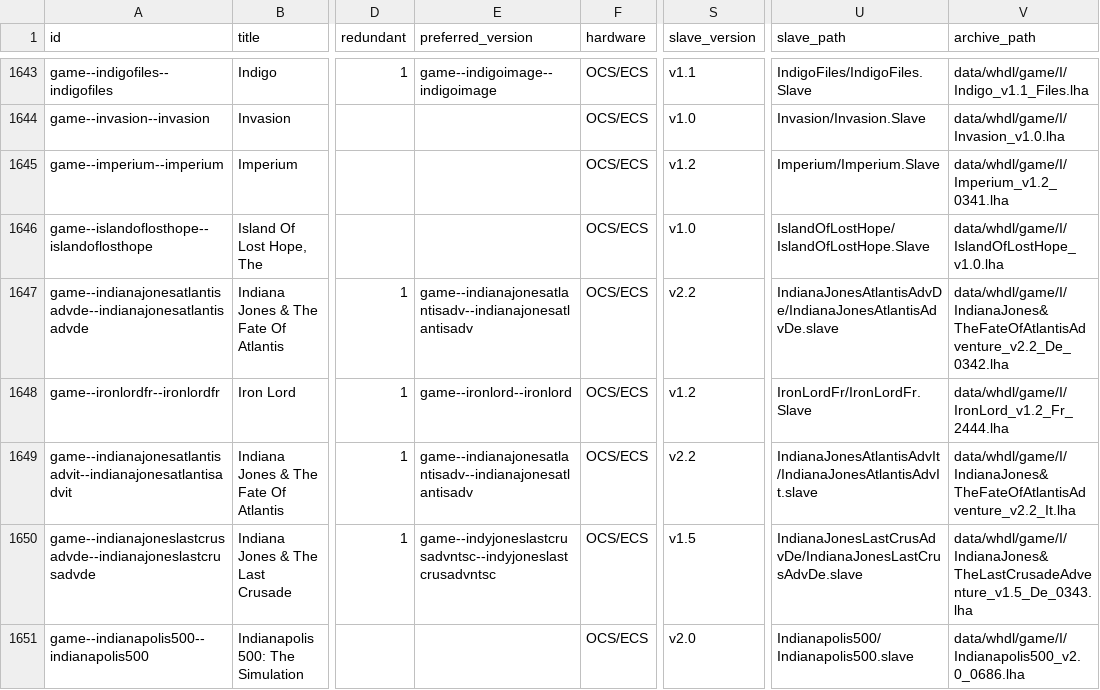
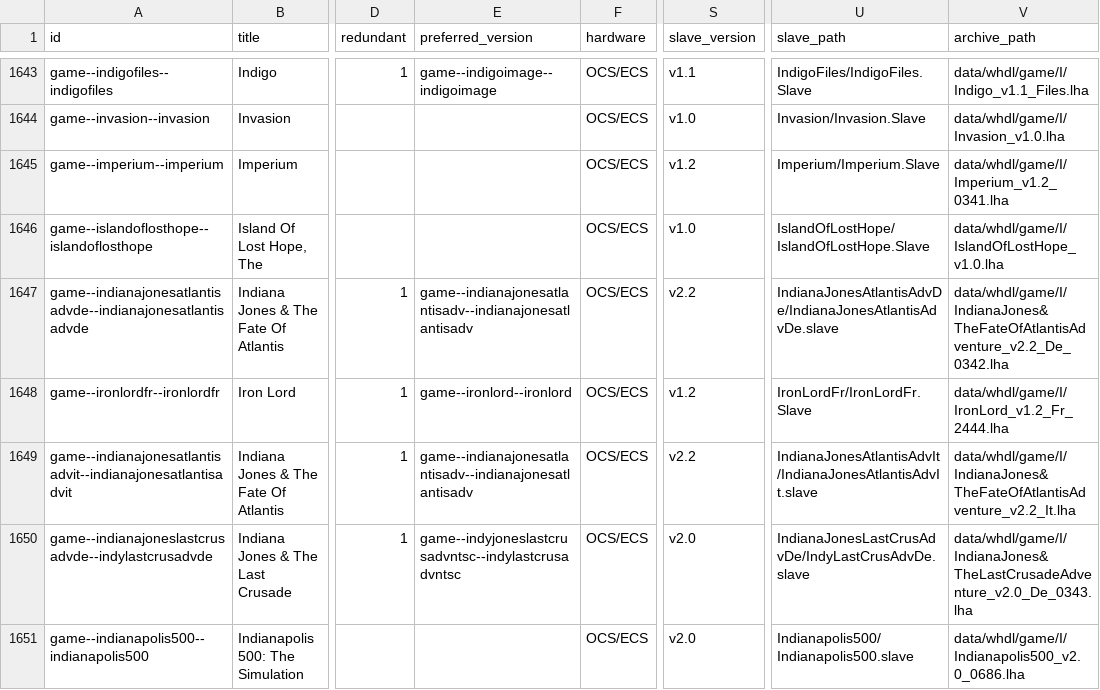
Before and after one commit to amigavision/AmigaVision, a CSV file: data/db/titles.csv, drawn as a sheet; only a part is shown, gaps mark what is left out; the diff covers the shown part only; the diff names each change by its address in the sheet, - before the commit and + after, or states it on an @@ line.

```diff
--- a/data/db/titles.csv
+++ b/data/db/titles.csv
-A1650 (id): game--indianajoneslastcrusadvde--indianajoneslastcrusadvde
+A1650 (id): game--indianajoneslastcrusadvde--indylastcrusadvde
-E1650 (preferred_version): game--indyjoneslastcrusadvntsc--indyjoneslastcrusadvntsc
+E1650 (preferred_version): game--indyjoneslastcrusadvntsc--indylastcrusadvntsc
-S1650 (slave_version): v1.5
+S1650 (slave_version): v2.0
-U1650 (slave_path): IndianaJonesLastCrusAdvDe/IndianaJonesLastCrusAdvDe.slave
+U1650 (slave_path): IndianaJonesLastCrusAdvDe/IndyLastCrusAdvDe.slave
-V1650 (archive_path): data/whdl/game/I/IndianaJones&TheLastCrusadeAdventure_v1.5_De_0343.lha
+V1650 (archive_path): data/whdl/game/I/IndianaJones&TheLastCrusadeAdventure_v2.0_De_0343.lha
```
Also changed, not shown: 1 removed row and 56 edited cells elsewhere in this file, 9 other files.
